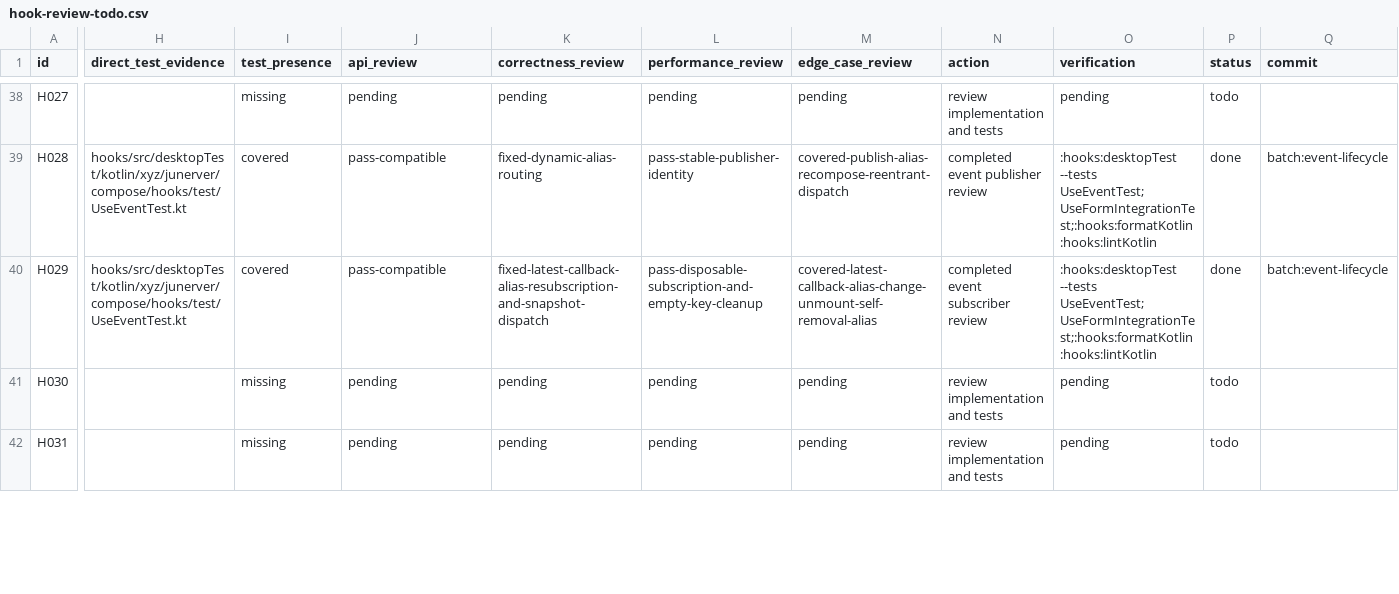
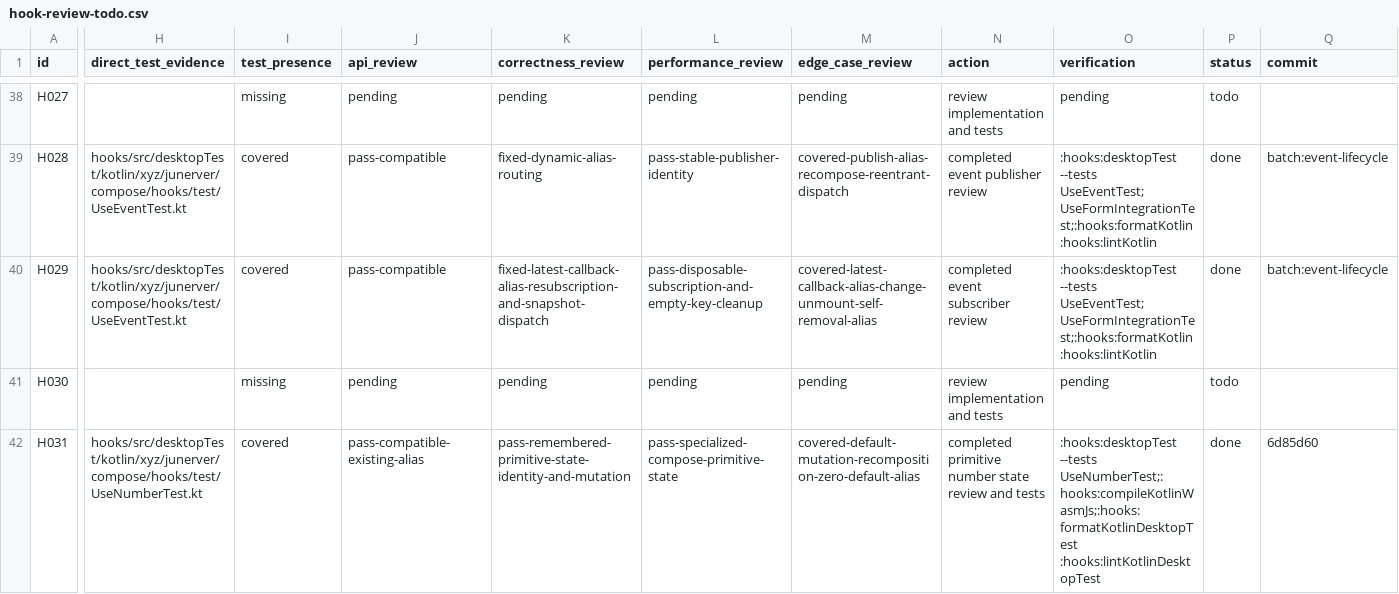
Before and after one commit to junerver/ComposeHooks, a CSV file: docs/hook-review-todo.csv, drawn as a sheet; only a part is shown, gaps mark what is left out; the diff covers the shown part only; the diff names each change by its address in the sheet, - before the commit and + after, or states it on an @@ line.

Commit message:
📝 [Review]: Complete numeric hook review

```diff
--- a/docs/hook-review-todo.csv
+++ b/docs/hook-review-todo.csv
-H42 (direct_test_evidence): (empty)
+H42 (direct_test_evidence): hooks/src/desktopTest/kotlin/xyz/junerver/compose/hooks/test/UseNumberTest.kt
-I42 (test_presence): missing
+I42 (test_presence): covered
-J42 (api_review): pending
+J42 (api_review): pass-compatible-existing-alias
-K42 (correctness_review): pending
+K42 (correctness_review): pass-remembered-primitive-state-identity-and-mutation
-L42 (performance_review): pending
+L42 (performance_review): pass-specialized-compose-primitive-state
-M42 (edge_case_review): pending
+M42 (edge_case_review): covered-default-mutation-recomposition-zero-default-alias
-N42 (action): review implementation and tests
+N42 (action): completed primitive number state review and tests
-O42 (verification): pending
+O42 (verification): :hooks:desktopTest --tests UseNumberTest;:hooks:compileKotlinWasmJs;:hooks:formatKotlinDesktopTest :hooks:lintKotlinDesktopTest
-P42 (status): todo
+P42 (status): done
-Q42 (commit): (empty)
+Q42 (commit): 6d85d60
```
Also changed, not shown: 120 edited cells elsewhere in this file.
